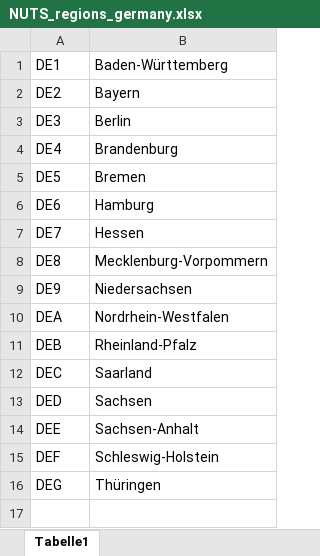
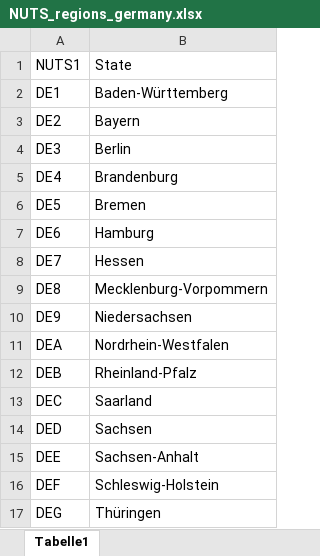
Before and after one commit to HeinrichBoeing/udacity-data_analyst-project2-data_wrangling, an Excel workbook: NUTS_regions_germany.xlsx, sheet Tabelle1, drawn as a sheet; values as stored, in another font and other column widths than the file's, no borders; the diff names each change by its address in the sheet, - before the commit and + after, or states it on an @@ line.

Commit message:
Update Gitignore and NUTS regions

```diff
--- a/NUTS_regions_germany.xlsx (sheet Tabelle1)
+++ b/NUTS_regions_germany.xlsx (sheet Tabelle1)
+row 1: NUTS1 | State
```
Also changed, not shown: 1 other file.
